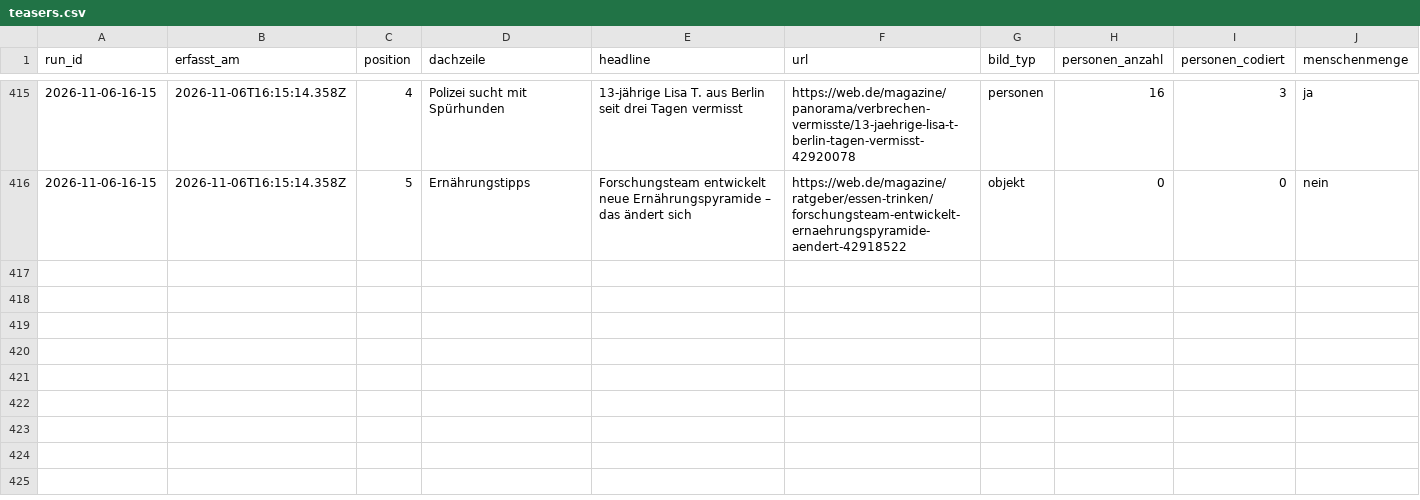
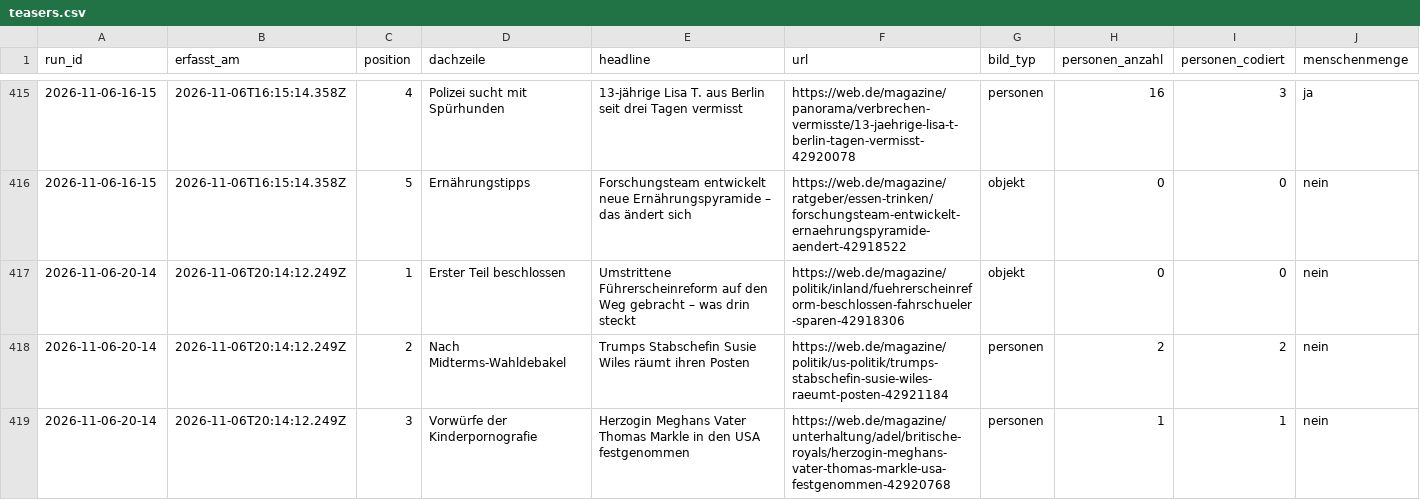
Before and after one commit to happkatharina71-bit/crmd, a CSV file: webde-monitor/data/teasers.csv, drawn as a sheet; only a part is shown, gaps mark what is left out; rows hold the shown columns only; the diff covers the shown part only; the diff names each change by its address in the sheet, - before the commit and + after, or states it on an @@ line.

```diff
--- a/webde-monitor/data/teasers.csv
+++ b/webde-monitor/data/teasers.csv
+row 417: 2026-11-06-20-14 | 2026-11-06T20:14:12.249Z | 1 | Erster Teil beschlossen | Umstrittene Führerscheinreform auf den Weg gebracht – was drin steckt | https://web.de/magazine/politik/inland/fuehrerscheinreform-beschlossen-fahrschueler-sparen-42918306 | objekt | 0 | 0 | nein
+row 418: 2026-11-06-20-14 | 2026-11-06T20:14:12.249Z | 2 | Nach Midterms-Wahldebakel | Trumps Stabschefin Susie Wiles räumt ihren Posten | https://web.de/magazine/politik/us-politik/trumps-stabschefin-susie-wiles-raeumt-posten-42921184 | personen | 2 | 2 | nein
+row 419: 2026-11-06-20-14 | 2026-11-06T20:14:12.249Z | 3 | Vorwürfe der Kinderpornografie | Herzogin Meghans Vater Thomas Markle in den USA festgenommen | https://web.de/magazine/unterhaltung/adel/britische-royals/herzogin-meghans-vater-thomas-markle-usa-festgenommen-42920768 | personen | 1 | 1 | nein
```
Also changed, not shown: 2 added rows elsewhere in this file, webde-monitor/data/persons.csv, 7 other files.
